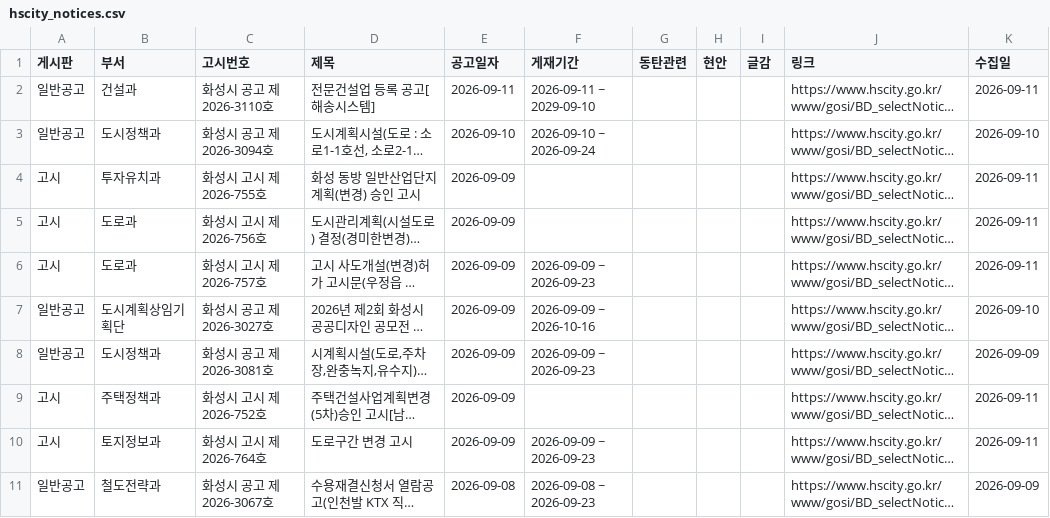
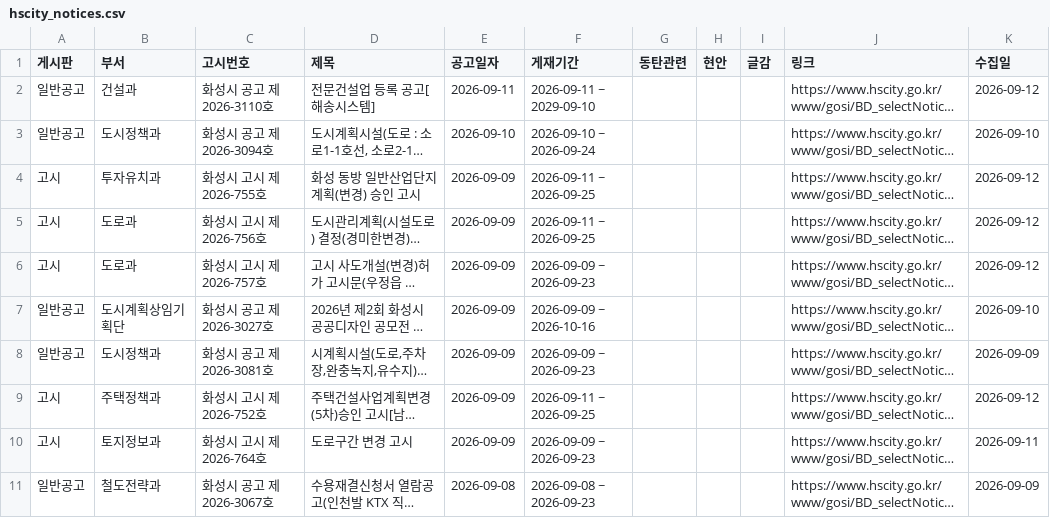
Before and after one commit to jay70park-cyber/jisik-blog-auto, a CSV file: data/hscity_notices.csv, drawn as a sheet; only a part is shown; long unchanged cells end in …; the diff names each change by its address in the sheet, - before the commit and + after, or states it on an @@ line.

```diff
--- a/data/hscity_notices.csv
+++ b/data/hscity_notices.csv
-K2 (수집일): 2026-09-11
+K2 (수집일): 2026-09-12
-F4:F5 (게재기간): (empty)
+F4:F5 (게재기간): 2026-09-11 ~ 2026-09-25
-K4:K6 (수집일): 2026-09-11
+K4:K6 (수집일): 2026-09-12
-F9 (게재기간): (empty)
+F9 (게재기간): 2026-09-11 ~ 2026-09-25
-K9 (수집일): 2026-09-11
+K9 (수집일): 2026-09-12
```
